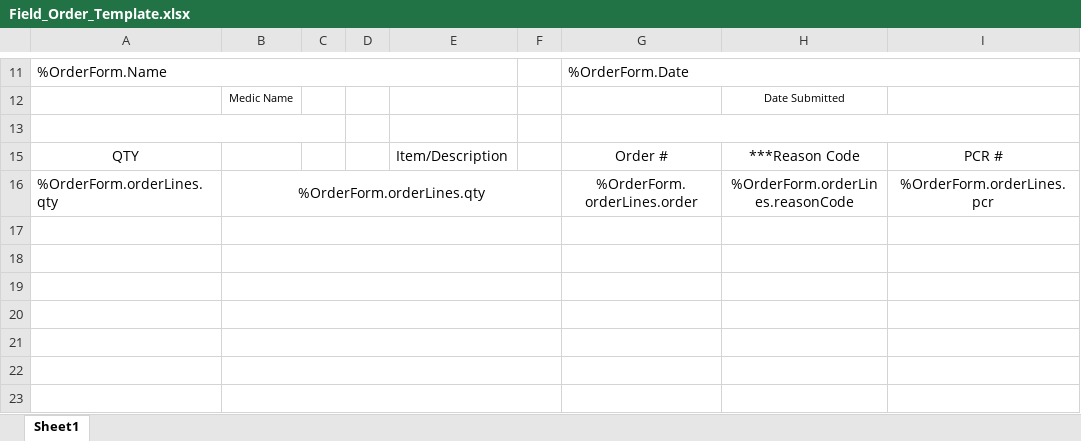
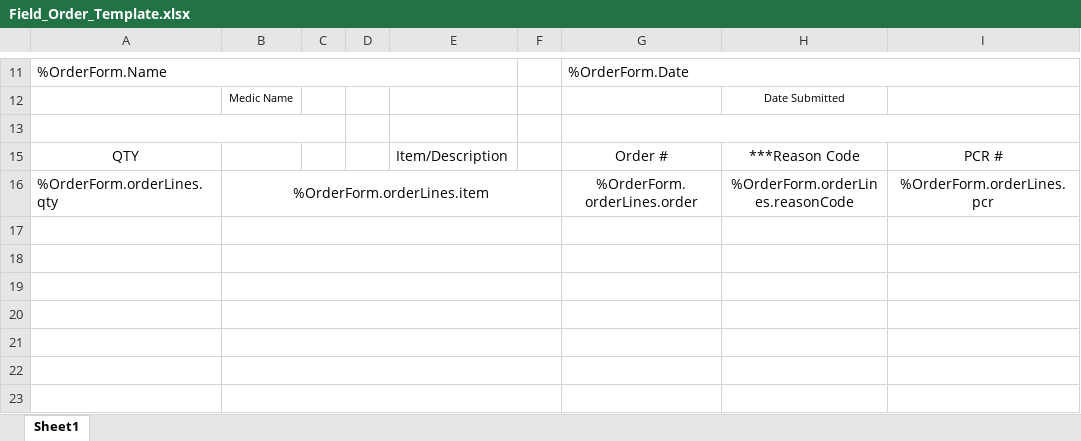
Before and after one commit to ejzn/industrial_mobile, an Excel workbook: IndustrialParamedics/Field_Order_Template.xlsx, sheet Sheet1, drawn as a sheet; only a part is shown, gaps mark what is left out; values as stored, in another font and other column widths than the file's, no borders; charts and pictures not drawn; the diff names each change by its address in the sheet, - before the commit and + after, or states it on an @@ line.

```diff
--- a/IndustrialParamedics/Field_Order_Template.xlsx (sheet Sheet1)
+++ b/IndustrialParamedics/Field_Order_Template.xlsx (sheet Sheet1)
-B16: %OrderForm.orderLines.qty
+B16: %OrderForm.orderLines.item
```
Also changed, not shown: 5 other files.
